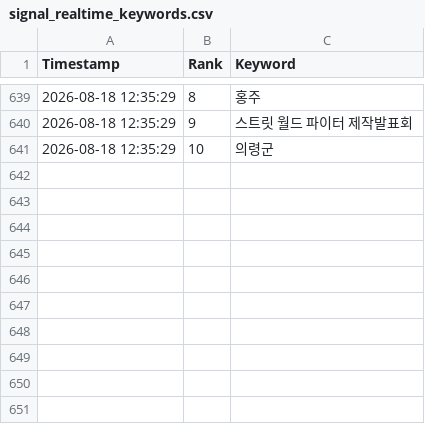
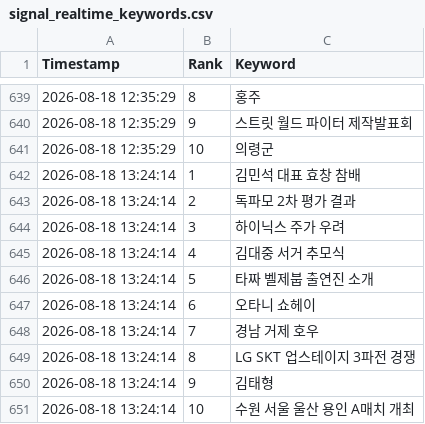
Before and after one commit to wafflecomm/TrafficCatcher, a CSV file: signal_realtime_keywords.csv, drawn as a sheet; only a part is shown, gaps mark what is left out; the diff names each change by its address in the sheet, - before the commit and + after, or states it on an @@ line.

```diff
--- a/signal_realtime_keywords.csv
+++ b/signal_realtime_keywords.csv
+row 642: 2026-08-18 13:24:14 | 1 | 김민석 대표 효창 참배
+row 643: 2026-08-18 13:24:14 | 2 | 독파모 2차 평가 결과
+row 644: 2026-08-18 13:24:14 | 3 | 하이닉스 주가 우려
+row 645: 2026-08-18 13:24:14 | 4 | 김대중 서거 추모식
+row 646: 2026-08-18 13:24:14 | 5 | 타짜 벨제붑 출연진 소개
+row 647: 2026-08-18 13:24:14 | 6 | 오타니 쇼헤이
+row 648: 2026-08-18 13:24:14 | 7 | 경남 거제 호우
+row 649: 2026-08-18 13:24:14 | 8 | LG SKT 업스테이지 3파전 경쟁
+row 650: 2026-08-18 13:24:14 | 9 | 김태형
+row 651: 2026-08-18 13:24:14 | 10 | 수원 서울 울산 용인 A매치 개최
```
Also changed, not shown: 2 other files.
